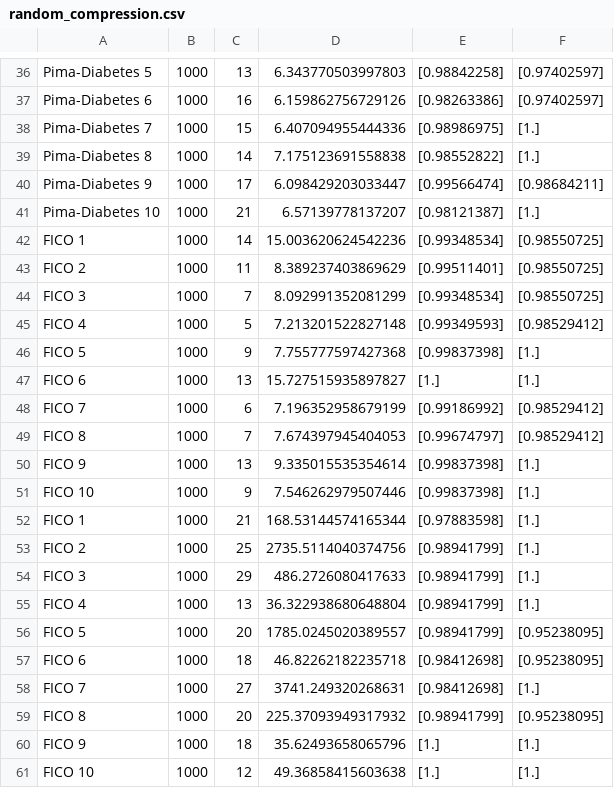
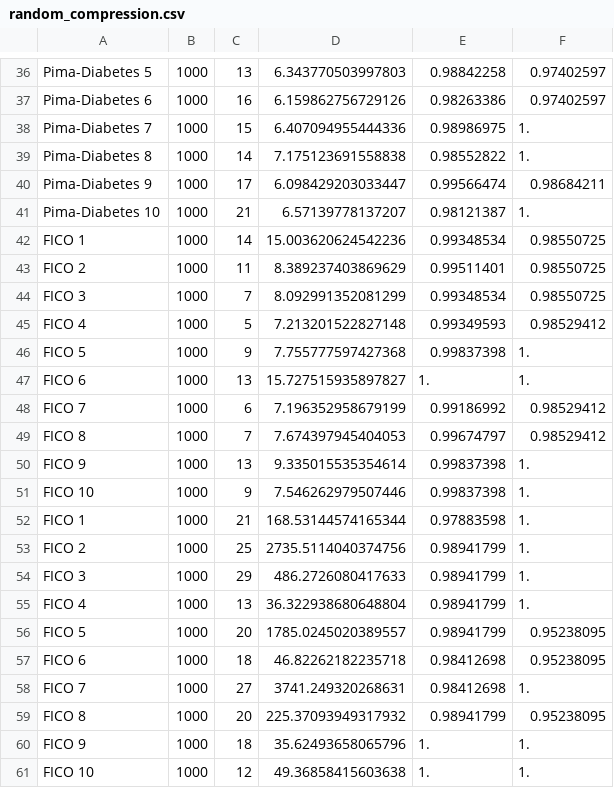
Before and after one commit to Idriss-Malek/RFC, a CSV file: results/random_compression.csv, drawn as a sheet; only a part is shown, gaps mark what is left out; the diff covers the shown part only; the diff names each change by its address in the sheet, - before the commit and + after, or states it on an @@ line.

```diff
--- a/results/random_compression.csv
+++ b/results/random_compression.csv
-E36: [0.98842258]
+E36: 0.98842258
-F36:F37: [0.97402597]
+F36:F37: 0.97402597
-E37: [0.98263386]
+E37: 0.98263386
-E38: [0.98986975]
+E38: 0.98986975
-F38:F39: [1.]
+F38:F39: 1.
-E39: [0.98552822]
+E39: 0.98552822
-E40: [0.99566474]
+E40: 0.99566474
-F40: [0.98684211]
+F40: 0.98684211
-E41: [0.98121387]
+E41: 0.98121387
-F41: [1.]
+F41: 1.
-E42: [0.99348534]
+E42: 0.99348534
-F42:F44: [0.98550725]
+F42:F44: 0.98550725
-E43: [0.99511401]
+E43: 0.99511401
-E44: [0.99348534]
+E44: 0.99348534
-E45: [0.99349593]
+E45: 0.99349593
-F45: [0.98529412]
+F45: 0.98529412
-E46: [0.99837398]
+E46: 0.99837398
-F46:F47: [1.]
+F46:F47: 1.
-E47: [1.]
+E47: 1.
-E48: [0.99186992]
+E48: 0.99186992
-F48:F49: [0.98529412]
+F48:F49: 0.98529412
-E49: [0.99674797]
+E49: 0.99674797
-E50:E51: [0.99837398]
+E50:E51: 0.99837398
-F50:F55: [1.]
+F50:F55: 1.
-E52: [0.97883598]
+E52: 0.97883598
-E53:E56: [0.98941799]
+E53:E56: 0.98941799
-F56:F57: [0.95238095]
+F56:F57: 0.95238095
-E57:E58: [0.98412698]
+E57:E58: 0.98412698
-F58: [1.]
+F58: 1.
-E59: [0.98941799]
+E59: 0.98941799
-F59: [0.95238095]
+F59: 0.95238095
-E60:E61: [1.]
+E60:E61: 1.
-F60:F61: [1.]
+F60:F61: 1.
```
Also changed, not shown: 68 edited cells elsewhere in this file, results/compression_fullspace.csv.
